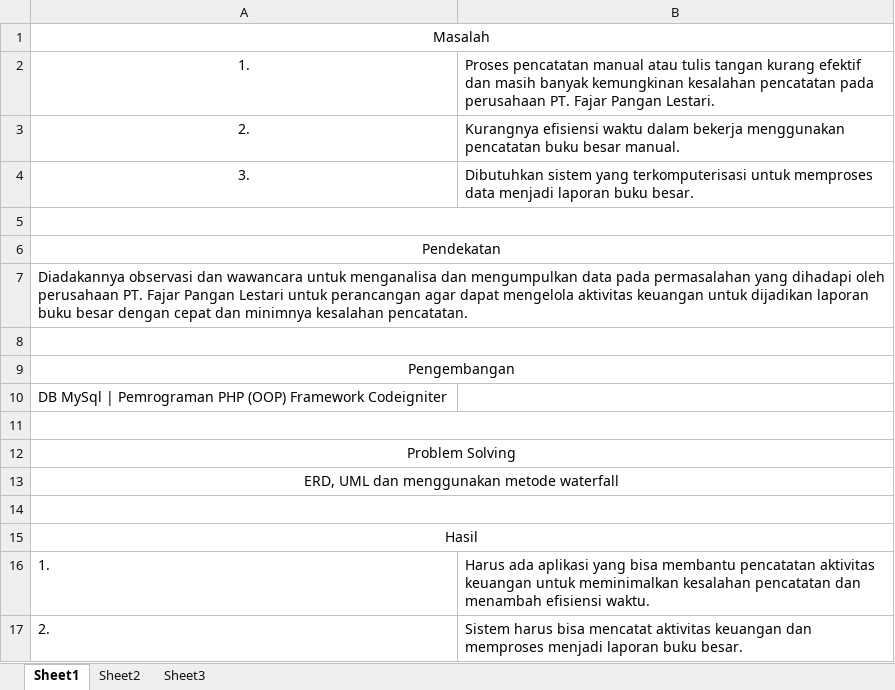
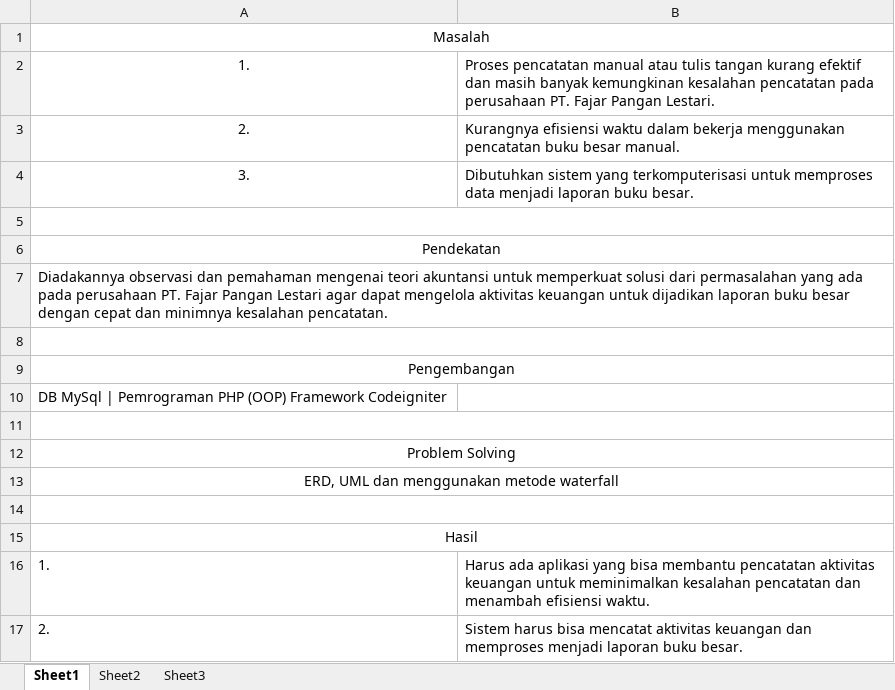
Before and after one commit to basiscoding20/skripsi, an Excel workbook: kerangka berpikir.xlsx, sheet Sheet1, drawn as a sheet; values as stored, in another font and other column widths than the file's, no borders; charts and pictures not drawn; the diff names each change by its address in the sheet, - before the commit and + after, or states it on an @@ line.

```diff
--- a/kerangka berpikir.xlsx (sheet Sheet1)
+++ b/kerangka berpikir.xlsx (sheet Sheet1)
-A7: …observasi dan wawancara untuk menganalisa dan mengumpulkan data pada permasalahan yang dihadapi oleh perusahaan PT. Fajar Pangan Lestari untuk perancangan agar dapat…
+A7: …observasi dan pemahaman mengenai teori akuntansi untuk memperkuat solusi dari permasalahan yang ada pada perusahaan PT. Fajar Pangan Lestari agar dapat…
```
Also changed, not shown: 1 other file.
